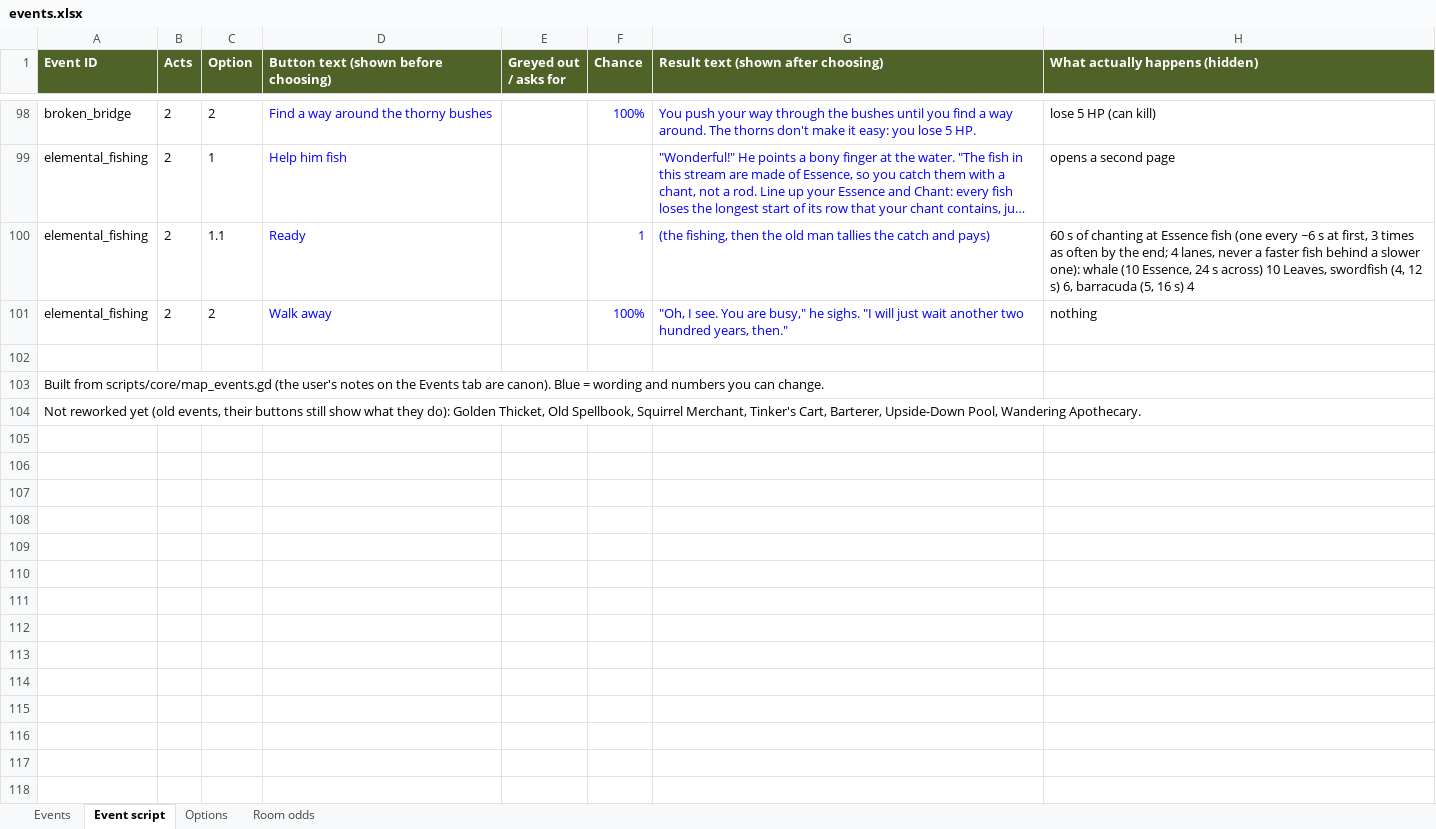
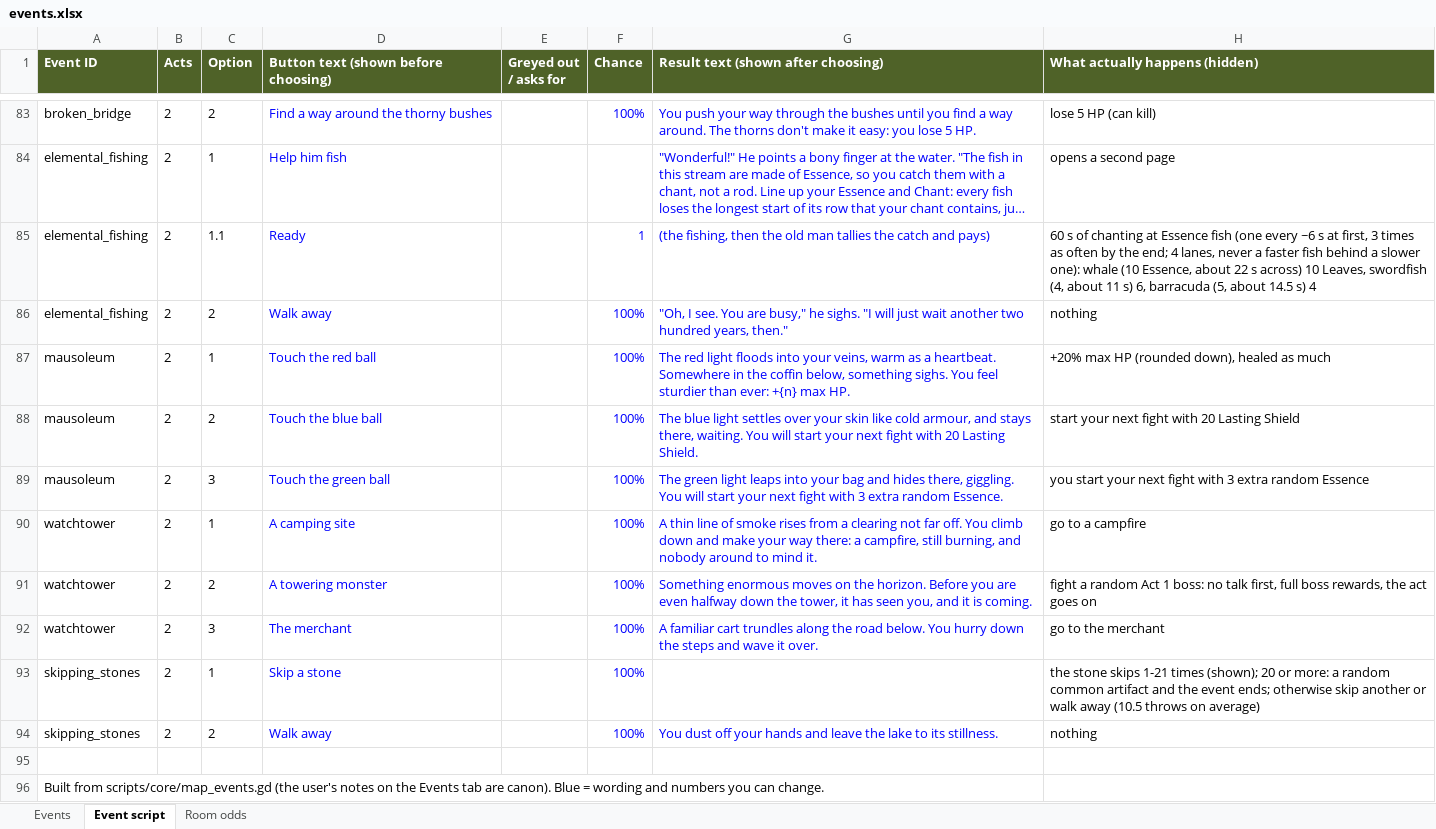
Before and after one commit to Vu-QuangMinh/The-last-tree, an Excel workbook: docs/events.xlsx, sheet Event script, drawn as a sheet; only a part is shown, gaps mark what is left out; long unchanged cells end in …; values as stored, in another font and other column widths than the file's, no borders; removed rows and columns are numbered as before the commit, all else as after; the diff covers the shown part only; the diff names each change by its address in the sheet, - before the commit and + after, or states it on an @@ line.

Commit message:
get rid of old events

```diff
--- a/docs/events.xlsx (sheet Event script)
+++ b/docs/events.xlsx (sheet Event script)
-sheet tab: Options
-H85 (What actually happens (hidden)): …(10 Essence, 24 s across) 10 Leaves, swordfish (4, 12 s) 6, barracuda (5, 16 s) 4
+H85 (What actually happens (hidden)): …(10 Essence, about 22 s across) 10 Leaves, swordfish (4, about 11 s) 6, barracuda (5, about 14.5 s) 4
+row 87: mausoleum | 2 | 1 | Touch the red ball |  | 100% | The red light floods into your veins, warm as a heartbeat. Somewhere in the coffin below, something sighs. You feel sturdier than ever: +{n} max HP. | +20% max HP (rounded down), healed as much
+row 88: mausoleum | 2 | 2 | Touch the blue ball |  | 100% | The blue light settles over your skin like cold armour, and stays there, waiting. You will start your next fight with 20 Lasting Shield. | start your next fight with 20 Lasting Shield
+row 89: mausoleum | 2 | 3 | Touch the green ball |  | 100% | The green light leaps into your bag and hides there, giggling. You will start your next fight with 3 extra random Essence. | you start your next fight with 3 extra random Essence
+row 90: watchtower | 2 | 1 | A camping site |  | 100% | A thin line of smoke rises from a clearing not far off. You climb down and make your way there: a campfire, still burning, and nobody around to mind it. | go to a campfire
+row 91: watchtower | 2 | 2 | A towering monster |  | 100% | Something enormous moves on the horizon. Before you are even halfway down the tower, it has seen you, and it is coming. | fight a random Act 1 boss: no talk first, full boss rewards, the act goes on
+row 92: watchtower | 2 | 3 | The merchant |  | 100% | A familiar cart trundles along the road below. You hurry down the steps and wave it over. | go to the merchant
+row 93: skipping_stones | 2 | 1 | Skip a stone |  | 100% |  | the stone skips 1-21 times (shown); 20 or more: a random common artifact and the event ends; otherwise skip another or walk away (10.5 throws on average)
+row 94: skipping_stones | 2 | 2 | Walk away |  | 100% | You dust off your hands and leave the lake to its stillness. | nothing
-row 104: Not reworked yet (old events, their buttons still show what they do): Golden Thicket, Old Spellbook, Squirrel Merchant, Tinker's Cart, Barterer, Upside-Down Pool, Wandering Apothecary.
```
Also changed, not shown: 15 removed rows elsewhere in this sheet, sheet Events, 10 other files.
